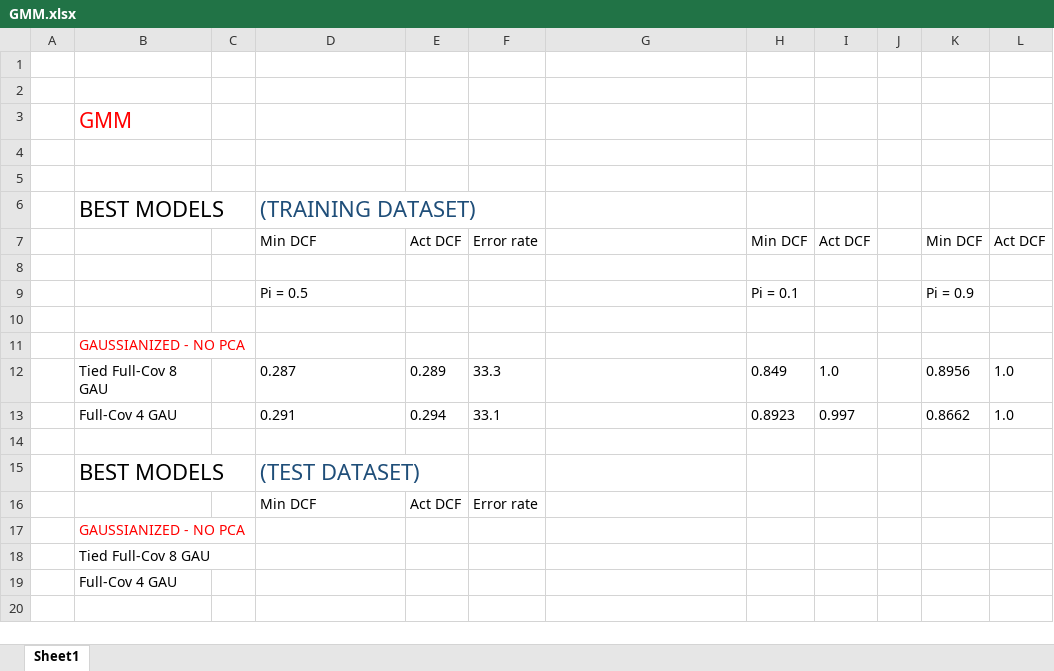
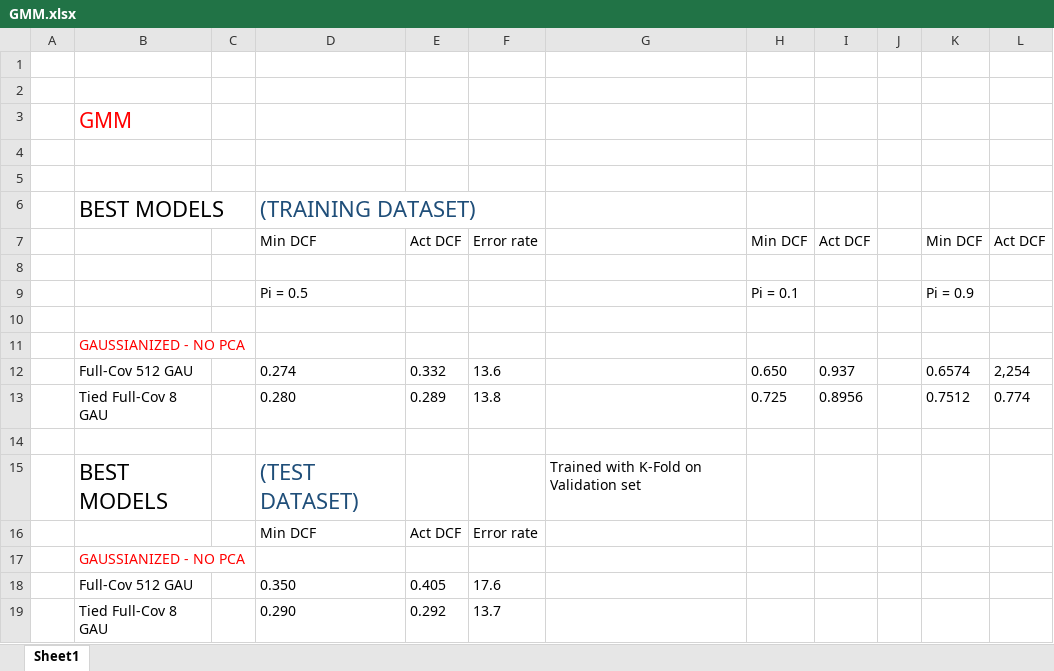
Before and after one commit to Fra98/wine-quality-detection, an Excel workbook: report/GMM.xlsx, sheet Sheet1, drawn as a sheet; values as stored, in another font and other column widths than the file's, no borders; removed rows and columns are numbered as before the commit, all else as after; the diff names each change by its address in the sheet, - before the commit and + after, or states it on an @@ line.

```diff
--- a/report/GMM.xlsx (sheet Sheet1)
+++ b/report/GMM.xlsx (sheet Sheet1)
-row 12:  | Tied Full-Cov 8 GAU |  | 0.287 | 0.289 | 33.3 |  | 0.849 | 1.0 |  | 0.8956 | 1.0
-row 13:  | Full-Cov 4 GAU |  | 0.291 | 0.294 | 33.1 |  | 0.8923 | 0.997 |  | 0.8662 | 1.0
+row 12:  | Full-Cov 512 GAU |  | 0.274 | 0.332 | 13.6 |  | 0.650 | 0.937 |  | 0.6574 | 2,254
+row 13:  | Tied Full-Cov 8 GAU |  | 0.280 | 0.289 | 13.8 |  | 0.725 | 0.8956 |  | 0.7512 | 0.774
-G15: (empty)
+G15: Trained with K-Fold on Validation set
-row 18:  | Tied Full-Cov 8 GAU
-row 19:  | Full-Cov 4 GAU
+row 18:  | Full-Cov 512 GAU |  | 0.350 | 0.405 | 17.6
+row 19:  | Tied Full-Cov 8 GAU |  | 0.290 | 0.292 | 13.7
```
Also changed, not shown: 10 other files.
